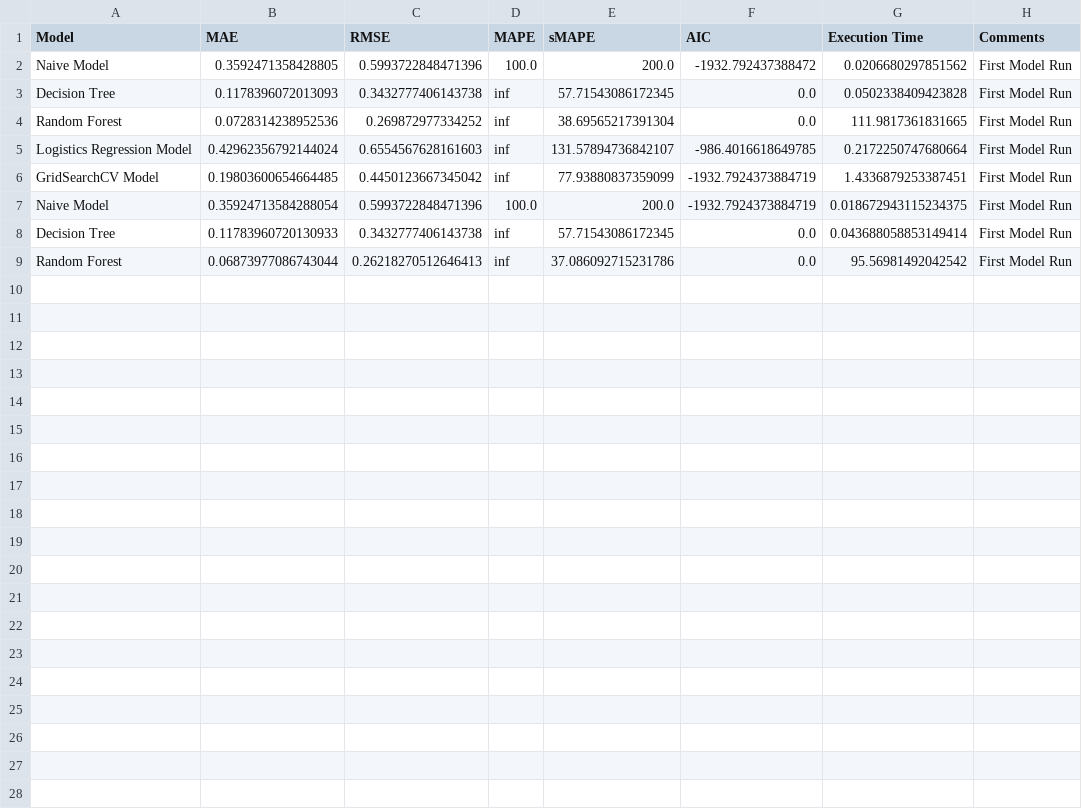
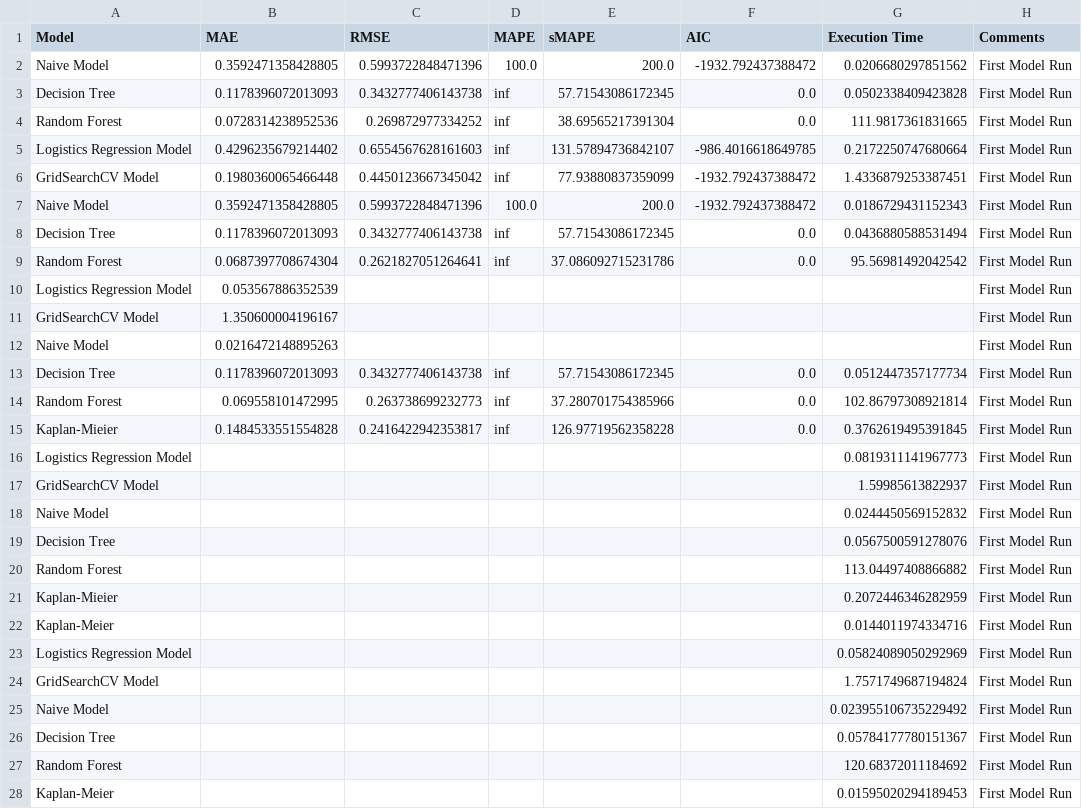
Before and after one commit to sangaw/eaisi-hr-analytics, a CSV file: src/data-understanding/ned-model-results_f{model_run_timestamp}.csv, drawn as a sheet.

Commit message:
Updated survival analysis models

```diff
--- a/src/data-understanding/ned-model-results_f{model_run_timestamp}.csv
+++ b/src/data-understanding/ned-model-results_f{model_run_timestamp}.csv
@@ -4,6 +4,25 @@ Decision Tree,0.1178396072013093,0.3432777406143738,inf,57.71543086172345,0.0,0.
 Random Forest,0.0728314238952536,0.269872977334252,inf,38.69565217391304,0.0,111.9817361831665,First Model Run
-Logistics Regression Model,0.42962356792144024,0.6554567628161603,inf,131.57894736842107,-986.4016618649785,0.2172250747680664,First Model Run
-GridSearchCV Model,0.19803600654664485,0.4450123667345042,inf,77.93880837359099,-1932.7924373884719,1.4336879253387451,First Model Run
-Naive Model,0.35924713584288054,0.5993722848471396,100.0,200.0,-1932.7924373884719,0.018672943115234375,First Model Run
-Decision Tree,0.11783960720130933,0.3432777406143738,inf,57.71543086172345,0.0,0.043688058853149414,First Model Run
-Random Forest,0.06873977086743044,0.26218270512646413,inf,37.086092715231786,0.0,95.56981492042542,First Model Run
+Logistics Regression Model,0.4296235679214402,0.6554567628161603,inf,131.57894736842107,-986.4016618649785,0.2172250747680664,First Model Run
+GridSearchCV Model,0.1980360065466448,0.4450123667345042,inf,77.93880837359099,-1932.792437388472,1.4336879253387451,First Model Run
+Naive Model,0.3592471358428805,0.5993722848471396,100.0,200.0,-1932.792437388472,0.0186729431152343,First Model Run
+Decision Tree,0.1178396072013093,0.3432777406143738,inf,57.71543086172345,0.0,0.0436880588531494,First Model Run
+Random Forest,0.0687397708674304,0.2621827051264641,inf,37.086092715231786,0.0,95.56981492042542,First Model Run
+Logistics Regression Model,0.053567886352539,,,,,,First Model Run
+GridSearchCV Model,1.350600004196167,,,,,,First Model Run
+Naive Model,0.0216472148895263,,,,,,First Model Run
+Decision Tree,0.1178396072013093,0.3432777406143738,inf,57.71543086172345,0.0,0.0512447357177734,First Model Run
+Random Forest,0.069558101472995,0.263738699232773,inf,37.280701754385966,0.0,102.86797308921814,First Model Run
+Kaplan-Mieier,0.1484533551554828,0.2416422942353817,inf,126.97719562358228,0.0,0.3762619495391845,First Model Run
+Logistics Regression Model,,,,,,0.0819311141967773,First Model Run
+GridSearchCV Model,,,,,,1.59985613822937,First Model Run
+Naive Model,,,,,,0.0244450569152832,First Model Run
+Decision Tree,,,,,,0.0567500591278076,First Model Run
+Random Forest,,,,,,113.04497408866882,First Model Run
+Kaplan-Mieier,,,,,,0.2072446346282959,First Model Run
+Kaplan-Meier,,,,,,0.0144011974334716,First Model Run
+Logistics Regression Model,,,,,,0.05824089050292969,First Model Run
+GridSearchCV Model,,,,,,1.7571749687194824,First Model Run
+Naive Model,,,,,,0.023955106735229492,First Model Run
+Decision Tree,,,,,,0.05784177780151367,First Model Run
+Random Forest,,,,,,120.68372011184692,First Model Run
+Kaplan-Meier,,,,,,0.01595020294189453,First Model Run
```
Also changed, not shown: 1 other file.
